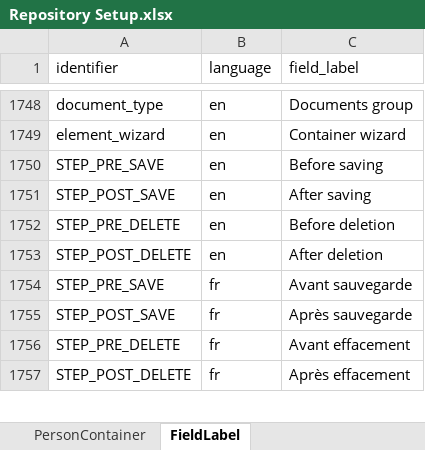
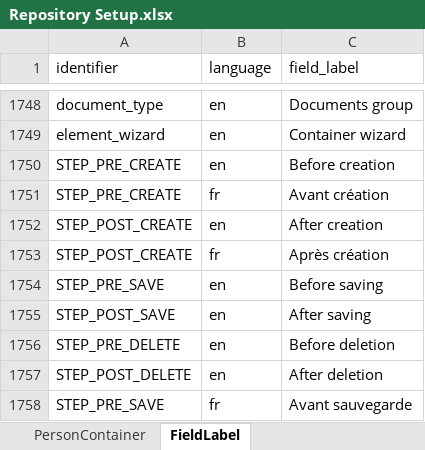
Before and after one commit to humblejok/gso_mycustomers, an Excel workbook: resources/Repository Setup.xlsx, sheet FieldLabel, drawn as a sheet; only a part is shown, gaps mark what is left out; the shorter side is filled out with more unchanged rows; values as stored, in another font and other column widths than the file's, no borders; the diff names each change by its address in the sheet, - before the commit and + after, or states it on an @@ line.

```diff
--- a/resources/Repository Setup.xlsx (sheet FieldLabel)
+++ b/resources/Repository Setup.xlsx (sheet FieldLabel)
+row 1750: STEP_PRE_CREATE | en | Before creation
+row 1751: STEP_PRE_CREATE | fr | Avant création
+row 1752: STEP_POST_CREATE | en | After creation
+row 1753: STEP_POST_CREATE | fr | Après création
```
Also changed, not shown: sheet Attributes, 10 other files.
